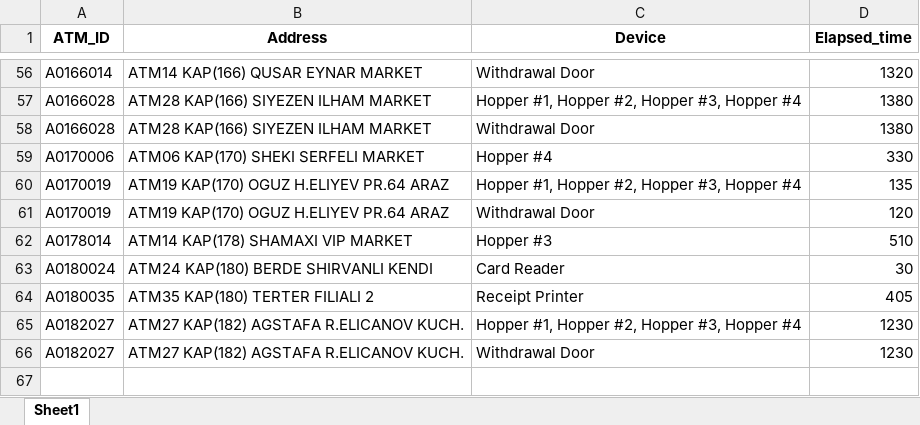
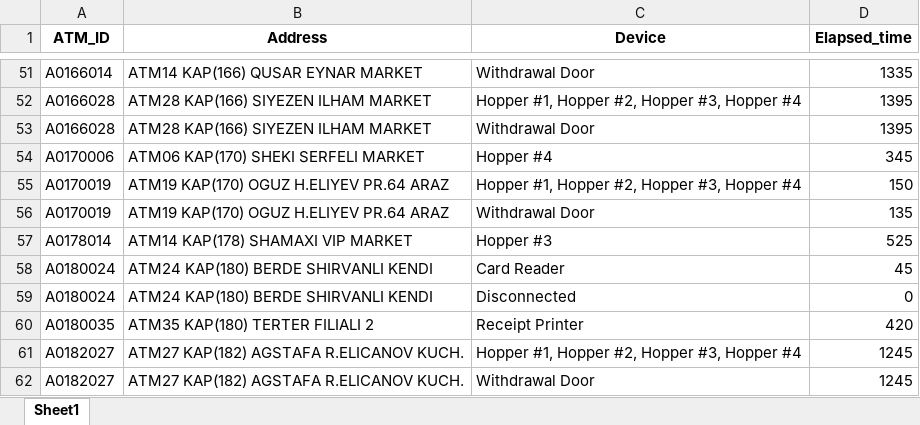
Before and after one commit to kbturgut090/fimi, an Excel workbook: last_down.xlsx, sheet Sheet1, drawn as a sheet; only a part is shown, gaps mark what is left out; values as stored, in another font and other column widths than the file's, no borders; addresses are those after the commit; the diff covers the shown part only; the diff names each change by its address in the sheet, - before the commit and + after, or states it on an @@ line.

```diff
--- a/last_down.xlsx (sheet Sheet1)
+++ b/last_down.xlsx (sheet Sheet1)
-D51 (Elapsed_time): 1320
+D51 (Elapsed_time): 1335
-D52:D53 (Elapsed_time): 1380
+D52:D53 (Elapsed_time): 1395
-D54 (Elapsed_time): 330
+D54 (Elapsed_time): 345
-D55 (Elapsed_time): 135
+D55 (Elapsed_time): 150
-D56 (Elapsed_time): 120
+D56 (Elapsed_time): 135
-D57 (Elapsed_time): 510
+D57 (Elapsed_time): 525
-D58 (Elapsed_time): 30
+D58 (Elapsed_time): 45
+row 59: A0180024 | ATM24 KAP(180) BERDE SHIRVANLI KENDI | Disconnected | 0
-D60 (Elapsed_time): 405
+D60 (Elapsed_time): 420
-D61:D62 (Elapsed_time): 1230
+D61:D62 (Elapsed_time): 1245
```
Also changed, not shown: 1 added row, 6 removed rows and 48 edited cells elsewhere in this sheet.
